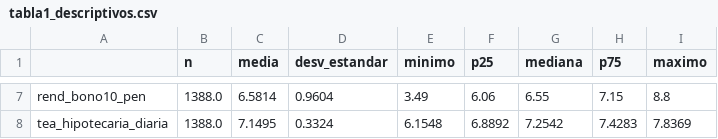
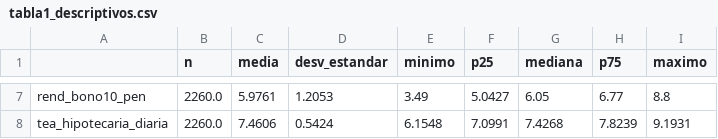
Before and after one commit to AmyGuadalupe/Finanzas, a CSV file: salidas/tabla1_descriptivos.csv, drawn as a sheet; only a part is shown, gaps mark what is left out; the diff covers the shown part only; the diff names each change by its address in the sheet, - before the commit and + after, or states it on an @@ line.

```diff
--- a/salidas/tabla1_descriptivos.csv
+++ b/salidas/tabla1_descriptivos.csv
-B7:B8 (n): 1388.0
+B7:B8 (n): 2260.0
-C7 (media): 6.5814
+C7 (media): 5.9761
-D7 (desv_estandar): 0.9604
+D7 (desv_estandar): 1.2053
-F7 (p25): 6.06
+F7 (p25): 5.0427
-G7 (mediana): 6.55
+G7 (mediana): 6.05
-H7 (p75): 7.15
+H7 (p75): 6.77
-C8 (media): 7.1495
+C8 (media): 7.4606
-D8 (desv_estandar): 0.3324
+D8 (desv_estandar): 0.5424
-F8 (p25): 6.8892
+F8 (p25): 7.0991
-G8 (mediana): 7.2542
+G8 (mediana): 7.4268
-H8 (p75): 7.4283
+H8 (p75): 7.8239
-I8 (maximo): 7.8369
+I8 (maximo): 9.1931
```
Also changed, not shown: 35 edited cells elsewhere in this file, salidas/tabla2_correlaciones.csv, salidas/tabla3_estacionariedad_adf.csv, 48 other files.
